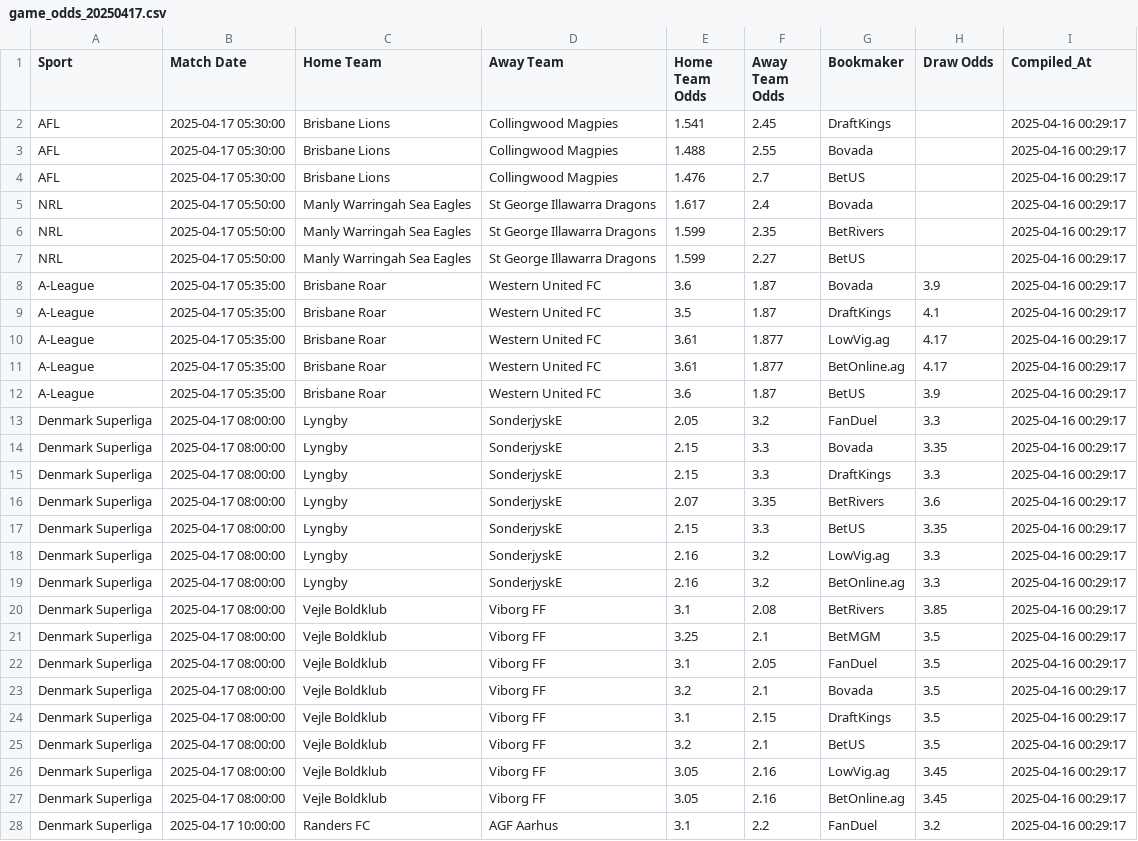
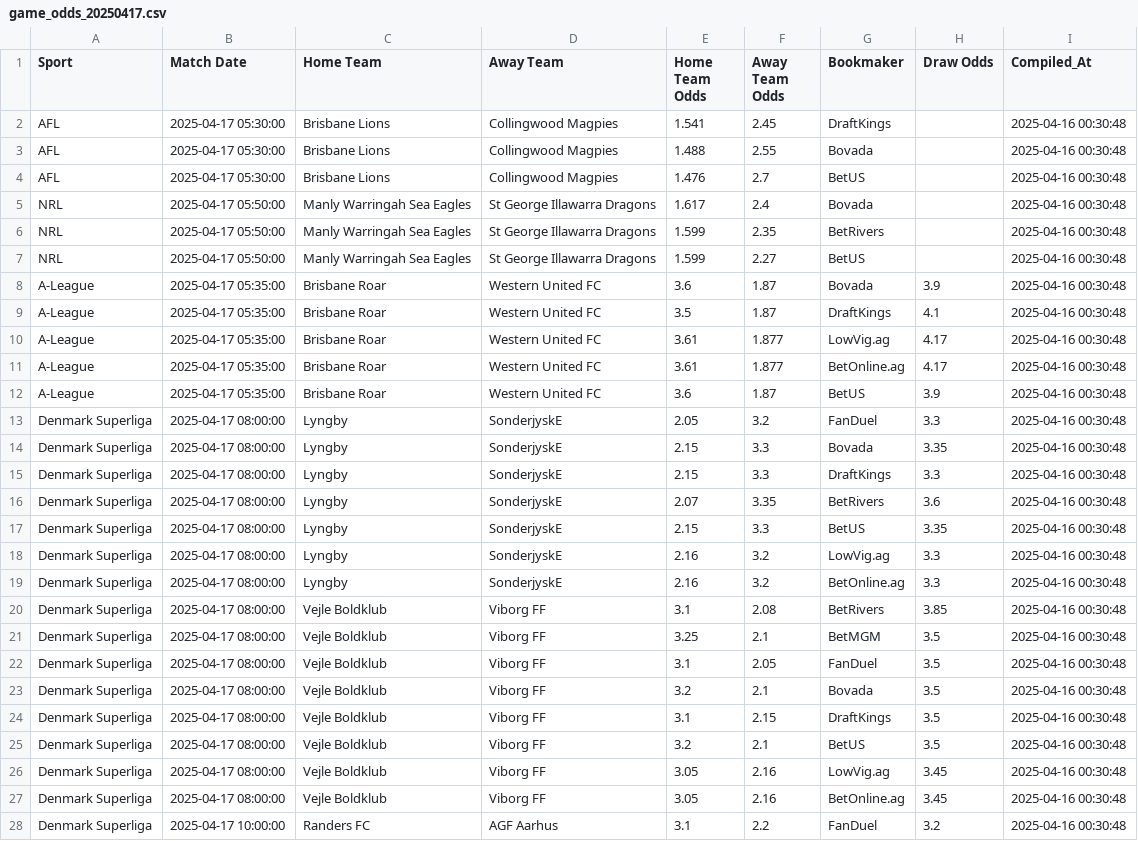
Before and after one commit to nosherzapoo/sportsbooks_analyzer_v1, a CSV file: data/game_odds_20250417.csv, drawn as a sheet; only a part is shown; the diff covers the shown part only.

```diff
--- a/data/game_odds_20250417.csv
+++ b/data/game_odds_20250417.csv
@@ -1,28 +1,28 @@
 Sport,Match Date,Home Team,Away Team,Home Team Odds,Away Team Odds,Bookmaker,Draw Odds,Compiled_At
-AFL,2025-04-17 05:30:00,Brisbane Lions,Collingwood Magpies,1.541,2.45,DraftKings,,2025-04-16 00:29:17
-AFL,2025-04-17 05:30:00,Brisbane Lions,Collingwood Magpies,1.488,2.55,Bovada,,2025-04-16 00:29:17
-AFL,2025-04-17 05:30:00,Brisbane Lions,Collingwood Magpies,1.476,2.7,BetUS,,2025-04-16 00:29:17
-NRL,2025-04-17 05:50:00,Manly Warringah Sea Eagles,St George Illawarra Dragons,1.617,2.4,Bovada,,2025-04-16 00:29:17
-NRL,2025-04-17 05:50:00,Manly Warringah Sea Eagles,St George Illawarra Dragons,1.599,2.35,BetRivers,,2025-04-16 00:29:17
-NRL,2025-04-17 05:50:00,Manly Warringah Sea Eagles,St George Illawarra Dragons,1.599,2.27,BetUS,,2025-04-16 00:29:17
-A-League,2025-04-17 05:35:00,Brisbane Roar,Western United FC,3.6,1.87,Bovada,3.9,2025-04-16 00:29:17
-A-League,2025-04-17 05:35:00,Brisbane Roar,Western United FC,3.5,1.87,DraftKings,4.1,2025-04-16 00:29:17
-A-League,2025-04-17 05:35:00,Brisbane Roar,Western United FC,3.61,1.877,LowVig.ag,4.17,2025-04-16 00:29:17
-A-League,2025-04-17 05:35:00,Brisbane Roar,Western United FC,3.61,1.877,BetOnline.ag,4.17,2025-04-16 00:29:17
-A-League,2025-04-17 05:35:00,Brisbane Roar,Western United FC,3.6,1.87,BetUS,3.9,2025-04-16 00:29:17
-Denmark Superliga,2025-04-17 08:00:00,Lyngby,SonderjyskE,2.05,3.2,FanDuel,3.3,2025-04-16 00:29:17
-Denmark Superliga,2025-04-17 08:00:00,Lyngby,SonderjyskE,2.15,3.3,Bovada,3.35,2025-04-16 00:29:17
-Denmark Superliga,2025-04-17 08:00:00,Lyngby,SonderjyskE,2.15,3.3,DraftKings,3.3,2025-04-16 00:29:17
-Denmark Superliga,2025-04-17 08:00:00,Lyngby,SonderjyskE,2.07,3.35,BetRivers,3.6,2025-04-16 00:29:17
-Denmark Superliga,2025-04-17 08:00:00,Lyngby,SonderjyskE,2.15,3.3,BetUS,3.35,2025-04-16 00:29:17
-Denmark Superliga,2025-04-17 08:00:00,Lyngby,SonderjyskE,2.16,3.2,LowVig.ag,3.3,2025-04-16 00:29:17
-Denmark Superliga,2025-04-17 08:00:00,Lyngby,SonderjyskE,2.16,3.2,BetOnline.ag,3.3,2025-04-16 00:29:17
-Denmark Superliga,2025-04-17 08:00:00,Vejle Boldklub,Viborg FF,3.1,2.08,BetRivers,3.85,2025-04-16 00:29:17
-Denmark Superliga,2025-04-17 08:00:00,Vejle Boldklub,Viborg FF,3.25,2.1,BetMGM,3.5,2025-04-16 00:29:17
-Denmark Superliga,2025-04-17 08:00:00,Vejle Boldklub,Viborg FF,3.1,2.05,FanDuel,3.5,2025-04-16 00:29:17
-Denmark Superliga,2025-04-17 08:00:00,Vejle Boldklub,Viborg FF,3.2,2.1,Bovada,3.5,2025-04-16 00:29:17
-Denmark Superliga,2025-04-17 08:00:00,Vejle Boldklub,Viborg FF,3.1,2.15,DraftKings,3.5,2025-04-16 00:29:17
-Denmark Superliga,2025-04-17 08:00:00,Vejle Boldklub,Viborg FF,3.2,2.1,BetUS,3.5,2025-04-16 00:29:17
-Denmark Superliga,2025-04-17 08:00:00,Vejle Boldklub,Viborg FF,3.05,2.16,LowVig.ag,3.45,2025-04-16 00:29:17
-Denmark Superliga,2025-04-17 08:00:00,Vejle Boldklub,Viborg FF,3.05,2.16,BetOnline.ag,3.45,2025-04-16 00:29:17
-Denmark Superliga,2025-04-17 10:00:00,Randers FC,AGF Aarhus,3.1,2.2,FanDuel,3.2,2025-04-16 00:29:17
+AFL,2025-04-17 05:30:00,Brisbane Lions,Collingwood Magpies,1.541,2.45,DraftKings,,2025-04-16 00:30:48
+AFL,2025-04-17 05:30:00,Brisbane Lions,Collingwood Magpies,1.488,2.55,Bovada,,2025-04-16 00:30:48
+AFL,2025-04-17 05:30:00,Brisbane Lions,Collingwood Magpies,1.476,2.7,BetUS,,2025-04-16 00:30:48
+NRL,2025-04-17 05:50:00,Manly Warringah Sea Eagles,St George Illawarra Dragons,1.617,2.4,Bovada,,2025-04-16 00:30:48
+NRL,2025-04-17 05:50:00,Manly Warringah Sea Eagles,St George Illawarra Dragons,1.599,2.35,BetRivers,,2025-04-16 00:30:48
+NRL,2025-04-17 05:50:00,Manly Warringah Sea Eagles,St George Illawarra Dragons,1.599,2.27,BetUS,,2025-04-16 00:30:48
+A-League,2025-04-17 05:35:00,Brisbane Roar,Western United FC,3.6,1.87,Bovada,3.9,2025-04-16 00:30:48
+A-League,2025-04-17 05:35:00,Brisbane Roar,Western United FC,3.5,1.87,DraftKings,4.1,2025-04-16 00:30:48
+A-League,2025-04-17 05:35:00,Brisbane Roar,Western United FC,3.61,1.877,LowVig.ag,4.17,2025-04-16 00:30:48
+A-League,2025-04-17 05:35:00,Brisbane Roar,Western United FC,3.61,1.877,BetOnline.ag,4.17,2025-04-16 00:30:48
+A-League,2025-04-17 05:35:00,Brisbane Roar,Western United FC,3.6,1.87,BetUS,3.9,2025-04-16 00:30:48
+Denmark Superliga,2025-04-17 08:00:00,Lyngby,SonderjyskE,2.05,3.2,FanDuel,3.3,2025-04-16 00:30:48
+Denmark Superliga,2025-04-17 08:00:00,Lyngby,SonderjyskE,2.15,3.3,Bovada,3.35,2025-04-16 00:30:48
+Denmark Superliga,2025-04-17 08:00:00,Lyngby,SonderjyskE,2.15,3.3,DraftKings,3.3,2025-04-16 00:30:48
+Denmark Superliga,2025-04-17 08:00:00,Lyngby,SonderjyskE,2.07,3.35,BetRivers,3.6,2025-04-16 00:30:48
+Denmark Superliga,2025-04-17 08:00:00,Lyngby,SonderjyskE,2.15,3.3,BetUS,3.35,2025-04-16 00:30:48
+Denmark Superliga,2025-04-17 08:00:00,Lyngby,SonderjyskE,2.16,3.2,LowVig.ag,3.3,2025-04-16 00:30:48
+Denmark Superliga,2025-04-17 08:00:00,Lyngby,SonderjyskE,2.16,3.2,BetOnline.ag,3.3,2025-04-16 00:30:48
+Denmark Superliga,2025-04-17 08:00:00,Vejle Boldklub,Viborg FF,3.1,2.08,BetRivers,3.85,2025-04-16 00:30:48
+Denmark Superliga,2025-04-17 08:00:00,Vejle Boldklub,Viborg FF,3.25,2.1,BetMGM,3.5,2025-04-16 00:30:48
+Denmark Superliga,2025-04-17 08:00:00,Vejle Boldklub,Viborg FF,3.1,2.05,FanDuel,3.5,2025-04-16 00:30:48
+Denmark Superliga,2025-04-17 08:00:00,Vejle Boldklub,Viborg FF,3.2,2.1,Bovada,3.5,2025-04-16 00:30:48
+Denmark Superliga,2025-04-17 08:00:00,Vejle Boldklub,Viborg FF,3.1,2.15,DraftKings,3.5,2025-04-16 00:30:48
+Denmark Superliga,2025-04-17 08:00:00,Vejle Boldklub,Viborg FF,3.2,2.1,BetUS,3.5,2025-04-16 00:30:48
+Denmark Superliga,2025-04-17 08:00:00,Vejle Boldklub,Viborg FF,3.05,2.16,LowVig.ag,3.45,2025-04-16 00:30:48
+Denmark Superliga,2025-04-17 08:00:00,Vejle Boldklub,Viborg FF,3.05,2.16,BetOnline.ag,3.45,2025-04-16 00:30:48
+Denmark Superliga,2025-04-17 10:00:00,Randers FC,AGF Aarhus,3.1,2.2,FanDuel,3.2,2025-04-16 00:30:48
```
Also changed, not shown: 76 edited cells elsewhere in this file.
